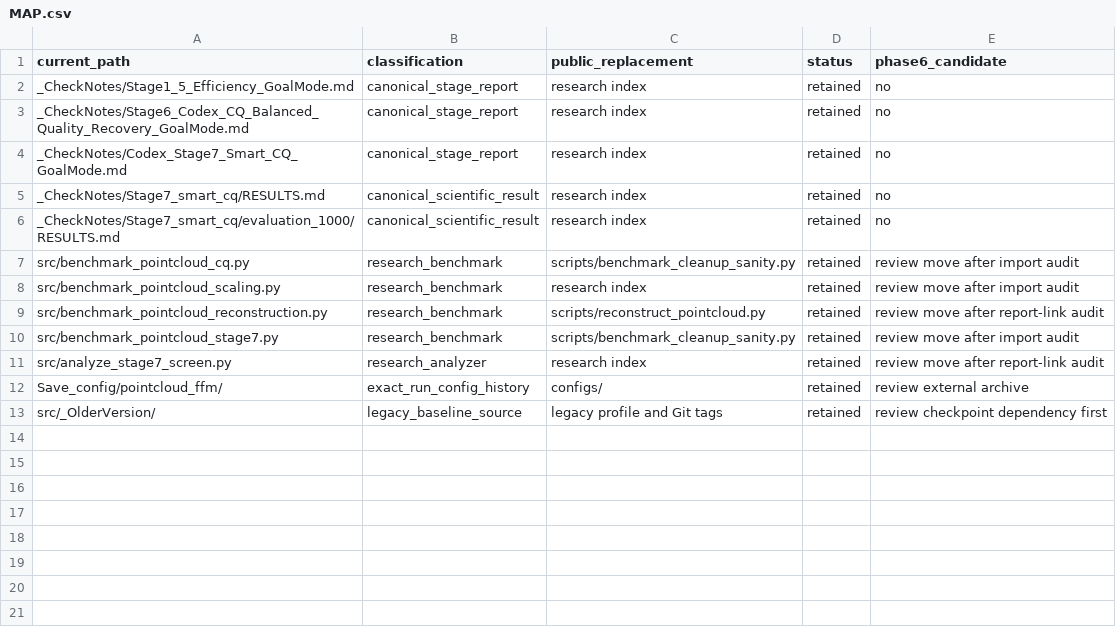
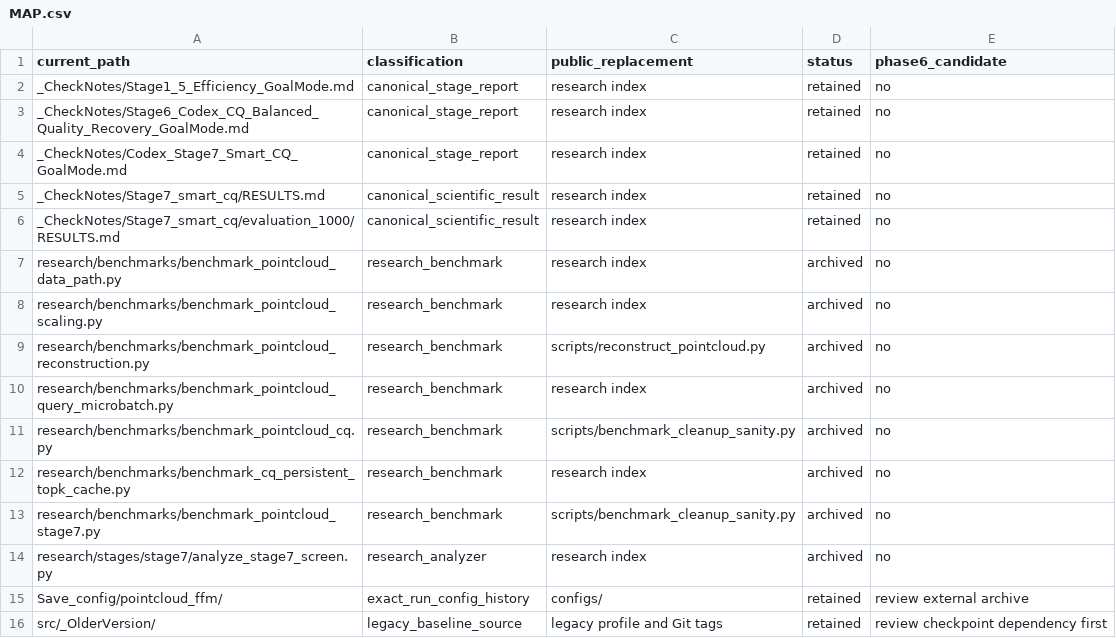
Before and after one commit to cosmos2w/PhyCoFlow_demo, a CSV file: 0_demo_TurbulentCombustion/research/MAP.csv, drawn as a sheet.

Commit message:
refactor(pointcloud): consolidate training entrypoint

```diff
--- a/0_demo_TurbulentCombustion/research/MAP.csv
+++ b/0_demo_TurbulentCombustion/research/MAP.csv
@@ -6,7 +6,10 @@ _CheckNotes/Stage7_smart_cq/RESULTS.md,canonical_scientific_result,research inde
 _CheckNotes/Stage7_smart_cq/evaluation_1000/RESULTS.md,canonical_scientific_result,research index,retained,no
-src/benchmark_pointcloud_cq.py,research_benchmark,scripts/benchmark_cleanup_sanity.py,retained,review move after import audit
-src/benchmark_pointcloud_scaling.py,research_benchmark,research index,retained,review move after import audit
-src/benchmark_pointcloud_reconstruction.py,research_benchmark,scripts/reconstruct_pointcloud.py,retained,review move after report-link audit
-src/benchmark_pointcloud_stage7.py,research_benchmark,scripts/benchmark_cleanup_sanity.py,retained,review move after import audit
-src/analyze_stage7_screen.py,research_analyzer,research index,retained,review move after report-link audit
+research/benchmarks/benchmark_pointcloud_data_path.py,research_benchmark,research index,archived,no
+research/benchmarks/benchmark_pointcloud_scaling.py,research_benchmark,research index,archived,no
+research/benchmarks/benchmark_pointcloud_reconstruction.py,research_benchmark,scripts/reconstruct_pointcloud.py,archived,no
+research/benchmarks/benchmark_pointcloud_query_microbatch.py,research_benchmark,research index,archived,no
+research/benchmarks/benchmark_pointcloud_cq.py,research_benchmark,scripts/benchmark_cleanup_sanity.py,archived,no
+research/benchmarks/benchmark_cq_persistent_topk_cache.py,research_benchmark,research index,archived,no
+research/benchmarks/benchmark_pointcloud_stage7.py,research_benchmark,scripts/benchmark_cleanup_sanity.py,archived,no
+research/stages/stage7/analyze_stage7_screen.py,research_analyzer,research index,archived,no
 Save_config/pointcloud_ffm/,exact_run_config_history,configs/,retained,review external archive
```
Also changed, not shown: 36 other files.
